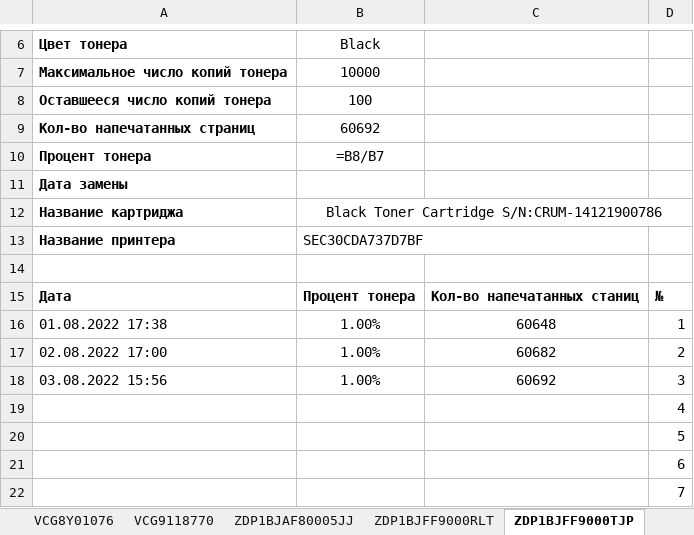
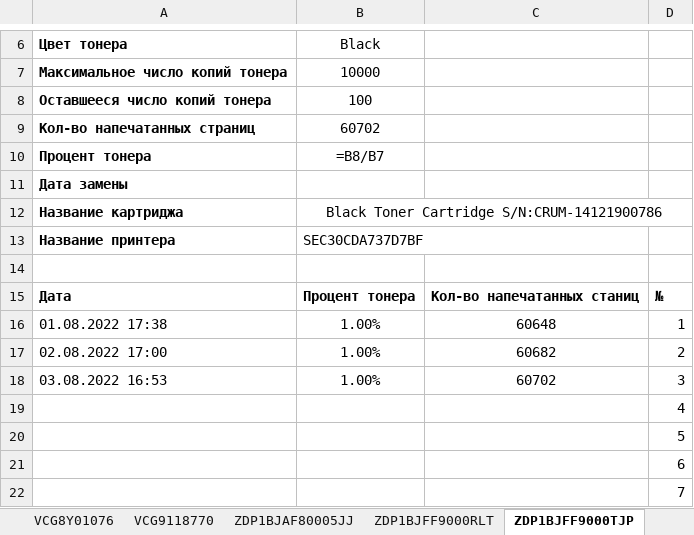
Before and after one commit to FlameDanita/PrinterMonitoring, an Excel workbook: printers_v2.xlsx, sheet ZDP1BJFF9000TJP, drawn as a sheet; only a part is shown, gaps mark what is left out; values as stored, in another font and other column widths than the file's, no borders; formulas without a stored value are shown as written; charts and pictures not drawn; the diff names each change by its address in the sheet, - before the commit and + after, or states it on an @@ line.

```diff
--- a/printers_v2.xlsx (sheet ZDP1BJFF9000TJP)
+++ b/printers_v2.xlsx (sheet ZDP1BJFF9000TJP)
-B9: 60692
+B9: 60702
-A18: 03.08.2022 15:56
+A18: 03.08.2022 16:53
-C18: 60692
+C18: 60702
```
Also changed, not shown: sheet E75373J7N561836, sheet VCG8X00618, sheet ZDP1BJFF9000VYX, sheet E75198L1N182781, sheet E75373J7N556962, sheet E75373J7N561816, 11 more sheets, charts or pictures.
